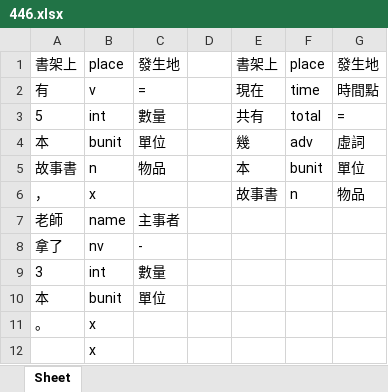
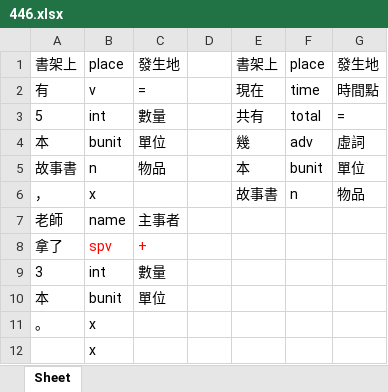
Before and after one commit to LakeFishing/ai-lab, an Excel workbook: data_excel/446.xlsx, sheet Sheet, drawn as a sheet; values as stored, in another font and other column widths than the file's, no borders; the diff names each change by its address in the sheet, - before the commit and + after, or states it on an @@ line.

Commit message:
Docs: 更新excel檔
- 271.xlsx、446.xlsx、509.xlsx、854.xlsx

```diff
--- a/data_excel/446.xlsx (sheet Sheet)
+++ b/data_excel/446.xlsx (sheet Sheet)
-B8: nv
+B8: spv
-B8:C8 text colour: black
+B8:C8 text colour: #FF0000
-C8: -
+C8: +
```
Also changed, not shown: data_excel/271.xlsx, data_excel/509.xlsx, 1 other file.
